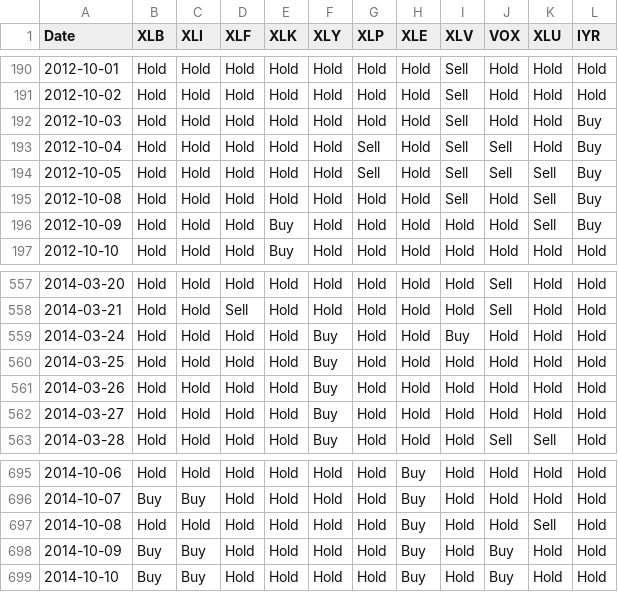
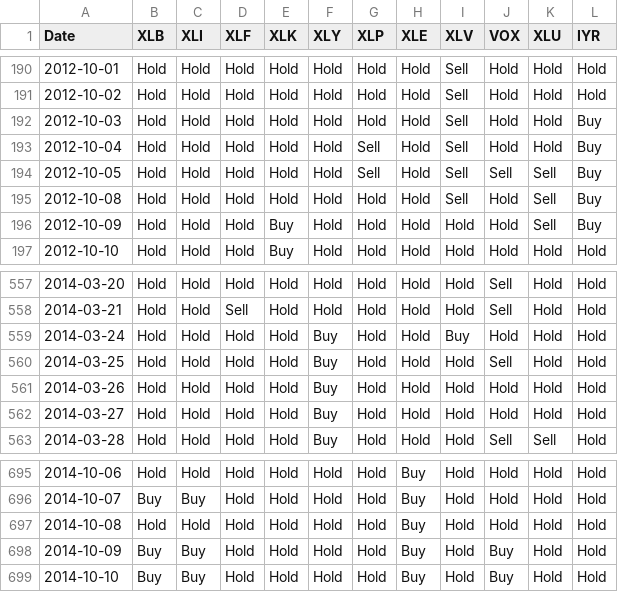
Before and after one commit to bennicholson2/Enhancing-Technical-Analysis-with-Data-Science, a CSV file: data/signal_data/rsi_signals/expansion_rsi_singals.csv, drawn as a sheet; only a part is shown, gaps mark what is left out.

```diff
--- a/data/signal_data/rsi_signals/expansion_rsi_singals.csv
+++ b/data/signal_data/rsi_signals/expansion_rsi_singals.csv
@@ -192,3 +192,3 @@ Date,XLB,XLI,XLF,XLK,XLY,XLP,XLE,XLV,VOX,XLU,IYR
 2012-10-03,Hold,Hold,Hold,Hold,Hold,Hold,Hold,Sell,Hold,Hold,Buy
-2012-10-04,Hold,Hold,Hold,Hold,Hold,Sell,Hold,Sell,Sell,Hold,Buy
+2012-10-04,Hold,Hold,Hold,Hold,Hold,Sell,Hold,Sell,Hold,Hold,Buy
 2012-10-05,Hold,Hold,Hold,Hold,Hold,Sell,Hold,Sell,Sell,Sell,Buy
@@ -559,3 +559,3 @@ Date,XLB,XLI,XLF,XLK,XLY,XLP,XLE,XLV,VOX,XLU,IYR
 2014-03-24,Hold,Hold,Hold,Hold,Buy,Hold,Hold,Buy,Hold,Hold,Hold
-2014-03-25,Hold,Hold,Hold,Hold,Buy,Hold,Hold,Hold,Hold,Hold,Hold
+2014-03-25,Hold,Hold,Hold,Hold,Buy,Hold,Hold,Hold,Sell,Hold,Hold
 2014-03-26,Hold,Hold,Hold,Hold,Buy,Hold,Hold,Hold,Hold,Hold,Hold
@@ -696,3 +696,3 @@ Date,XLB,XLI,XLF,XLK,XLY,XLP,XLE,XLV,VOX,XLU,IYR
 2014-10-07,Buy,Buy,Hold,Hold,Hold,Hold,Buy,Hold,Hold,Hold,Hold
-2014-10-08,Hold,Hold,Hold,Hold,Hold,Hold,Buy,Hold,Hold,Sell,Hold
+2014-10-08,Hold,Hold,Hold,Hold,Hold,Hold,Buy,Hold,Hold,Hold,Hold
 2014-10-09,Buy,Buy,Hold,Hold,Hold,Hold,Buy,Hold,Buy,Hold,Hold
```
Also changed, not shown: data/buy_hold_average_return.csv, data/buy_hold_standard_deviation.csv, 13 other files.
